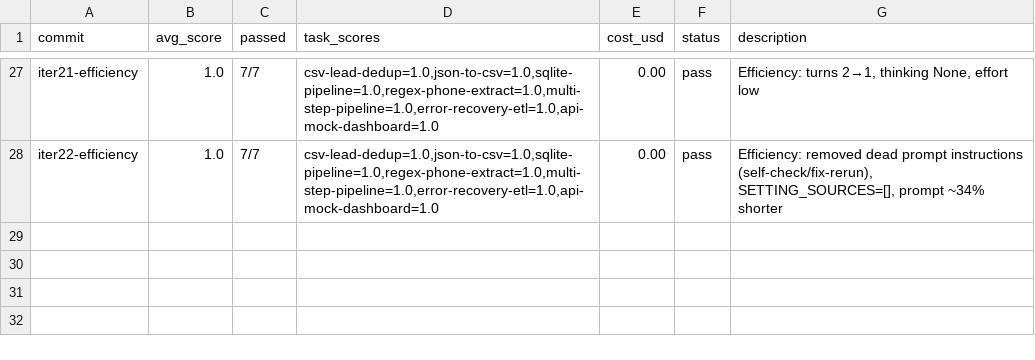
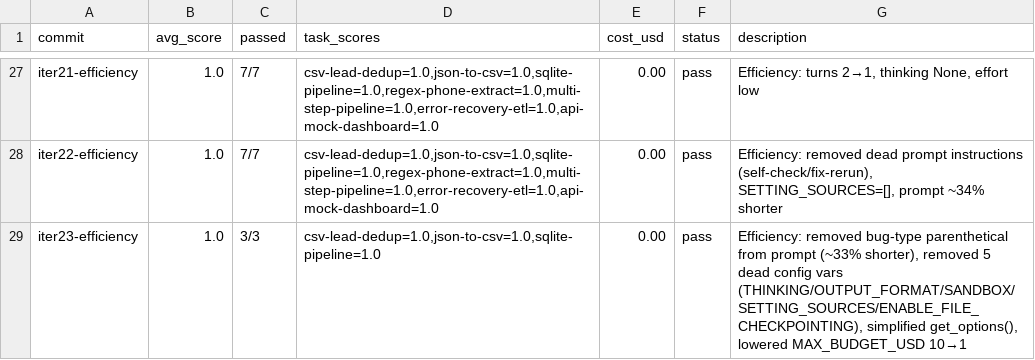
Before and after one commit to lanthierj6-hub/autoagent, a TSV file: results.tsv, drawn as a sheet; only a part is shown, gaps mark what is left out; the diff names each change by its address in the sheet, - before the commit and + after, or states it on an @@ line.

Commit message:
iter 23: efficiency — removed bug-type parenthetical, 5 dead config vars, simplified get_options(), budget 10→1

```diff
--- a/results.tsv
+++ b/results.tsv
+row 29: iter23-efficiency | 1.0 | 3/3 | csv-lead-dedup=1.0,json-to-csv=1.0,sqlite-pipeline=1.0 | 0.00 | pass | Efficiency: removed bug-type parenthetical from prompt (~33% shorter), removed 5 dead config vars (THINKING/OUTPUT_FORMAT/SANDBOX/SETTING_SOURCES/ENABLE_FILE_CHECKPOINTING), simplified get_options(), lowered MAX_BUDGET_USD 10→1
```
Also changed, not shown: 1 other file.
